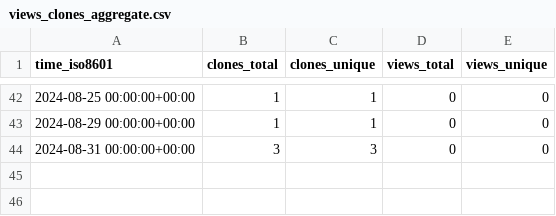
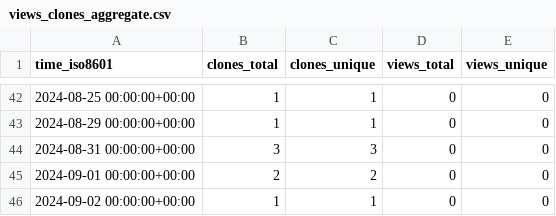
Before and after one commit to KajaBraz/EURO2020-PerformanceAnalysis, a CSV file: KajaBraz/FootballCompetitionsStats/ghrs-data/views_clones_aggregate.csv, drawn as a sheet; only a part is shown, gaps mark what is left out; the diff names each change by its address in the sheet, - before the commit and + after, or states it on an @@ line.

```diff
--- a/KajaBraz/FootballCompetitionsStats/ghrs-data/views_clones_aggregate.csv
+++ b/KajaBraz/FootballCompetitionsStats/ghrs-data/views_clones_aggregate.csv
+row 45: 2024-09-01 00:00:00+00:00 | 2 | 2 | 0 | 0
+row 46: 2024-09-02 00:00:00+00:00 | 1 | 1 | 0 | 0
```
Also changed, not shown: 1 other file.
